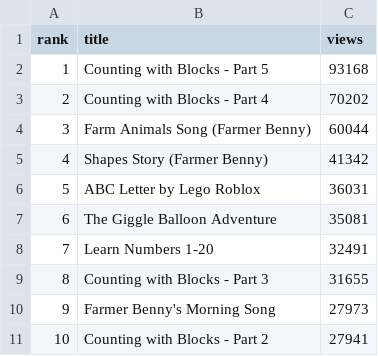
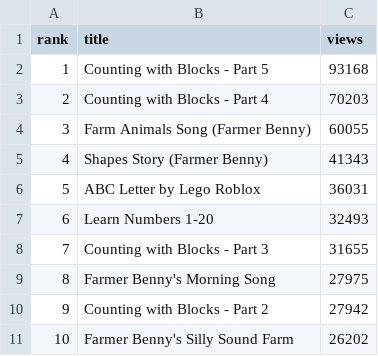
Before and after one commit to Himageo2006/northstar-dashboard, a CSV file: data/youtube_top.csv, drawn as a sheet.

```diff
--- a/data/youtube_top.csv
+++ b/data/youtube_top.csv
@@ -2,10 +2,10 @@ rank,title,views
 1,Counting with Blocks - Part 5,93168
-2,Counting with Blocks - Part 4,70202
-3,Farm Animals Song (Farmer Benny),60044
-4,Shapes Story (Farmer Benny),41342
+2,Counting with Blocks - Part 4,70203
+3,Farm Animals Song (Farmer Benny),60055
+4,Shapes Story (Farmer Benny),41343
 5,ABC Letter by Lego Roblox,36031
-6,The Giggle Balloon Adventure,35081
-7,Learn Numbers 1-20,32491
-8,Counting with Blocks - Part 3,31655
-9,"Farmer Benny's Morning Song",27973
-10,Counting with Blocks - Part 2,27941
+6,Learn Numbers 1-20,32493
+7,Counting with Blocks - Part 3,31655
+8,"Farmer Benny's Morning Song",27975
+9,Counting with Blocks - Part 2,27942
+10,"Farmer Benny's Silly Sound Farm",26202
```
Also changed, not shown: data/ios_daily.csv, data/paid_ads.csv, 9 other files.
